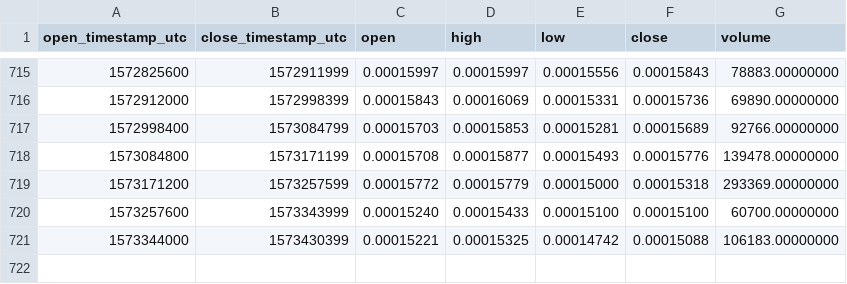
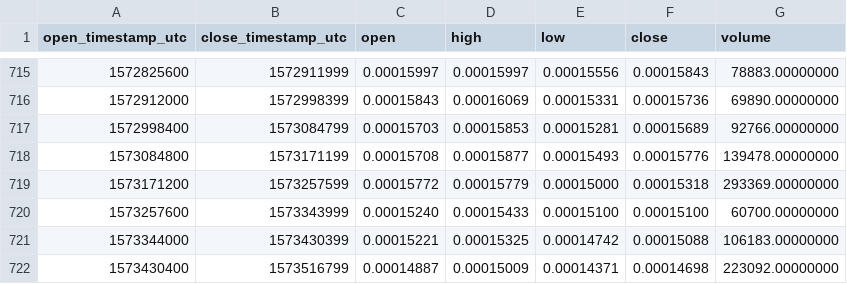
Before and after one commit to cryptobigbro/binance-BTSETH, a CSV file: binance-BTSETH-1d.csv, drawn as a sheet; only a part is shown, gaps mark what is left out; the diff names each change by its address in the sheet, - before the commit and + after, or states it on an @@ line.

Commit message:
Update OHLCV data.

```diff
--- a/binance-BTSETH-1d.csv
+++ b/binance-BTSETH-1d.csv
+row 722: 1573430400 | 1573516799 | 0.00014887 | 0.00015009 | 0.00014371 | 0.00014698 | 223092.00000000
```
Also changed, not shown: 1 other file.
